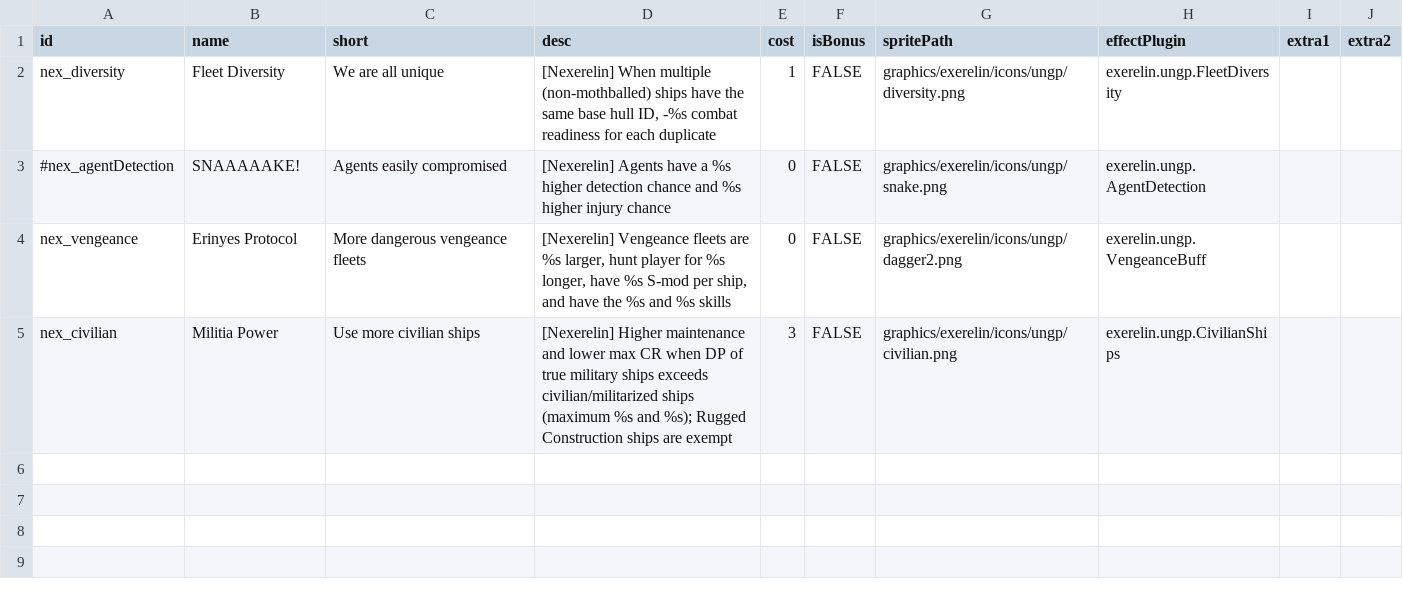
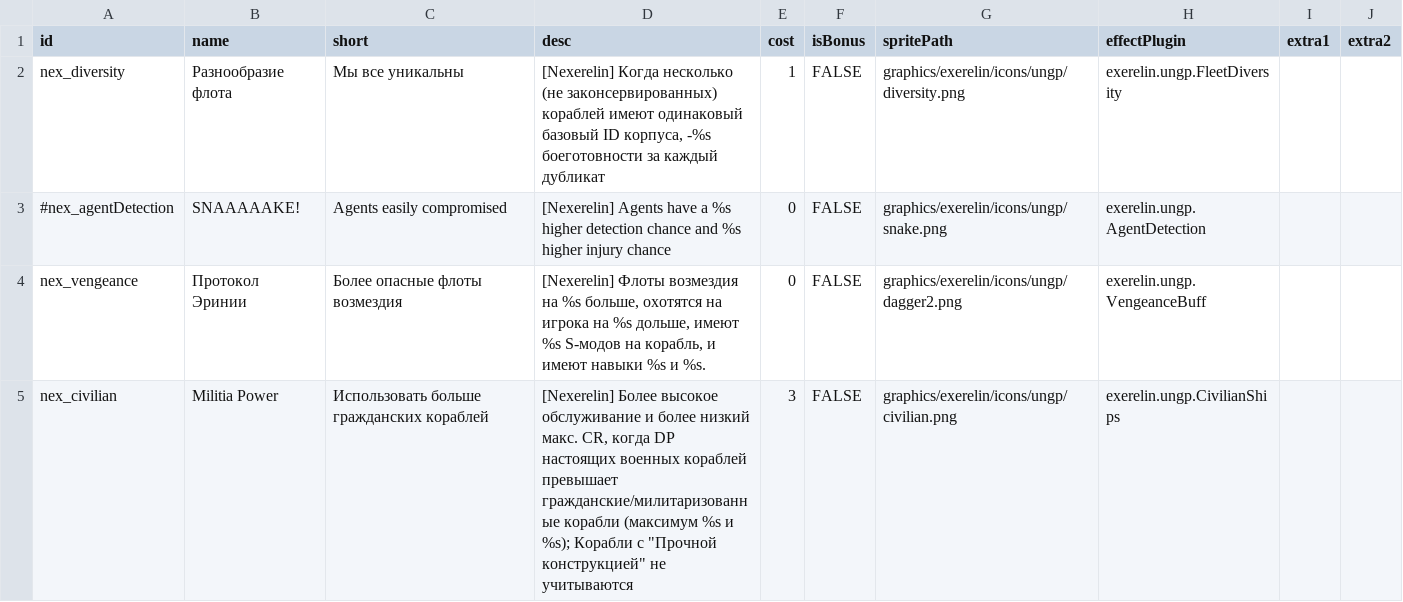
Before and after one commit to IvanFedosov1/Nexereline_rus, a CSV file: ru/data/campaign/UNGP_rules.csv, drawn as a sheet.

```diff
--- a/ru/data/campaign/UNGP_rules.csv
+++ b/ru/data/campaign/UNGP_rules.csv
@@ -1,5 +1,5 @@
 id,name,short,desc,cost,isBonus,spritePath,effectPlugin,extra1,extra2
-nex_diversity,Fleet Diversity,We are all unique,"[Nexerelin] When multiple (non-mothballed) ships have the same base hull ID, -%s combat readiness for each duplicate",1,FALSE,graphics/exerelin/icons/ungp/diversity.png,exerelin.ungp.FleetDiversity,,
+nex_diversity,Разнообразие флота,Мы все уникальны,"[Nexerelin] Когда несколько (не законсервированных) кораблей имеют одинаковый базовый ID корпуса, -%s боеготовности за каждый дубликат",1,FALSE,graphics/exerelin/icons/ungp/diversity.png,exerelin.ungp.FleetDiversity,,
 #nex_agentDetection,SNAAAAAKE!,Agents easily compromised,[Nexerelin] Agents have a %s higher detection chance and %s higher injury chance,0,FALSE,graphics/exerelin/icons/ungp/snake.png,exerelin.ungp.AgentDetection,,
-nex_vengeance,Erinyes Protocol,More dangerous vengeance fleets,"[Nexerelin] Vengeance fleets are %s larger, hunt player for %s longer, have %s S-mod per ship, and have the %s and %s skills",0,FALSE,graphics/exerelin/icons/ungp/dagger2.png,exerelin.ungp.VengeanceBuff,,
-nex_civilian,Militia Power,Use more civilian ships,[Nexerelin] Higher maintenance and lower max CR when DP of true military ships exceeds civilian/militarized ships (maximum %s and %s); Rugged Construction ships are exempt,3,FALSE,graphics/exerelin/icons/ungp/civilian.png,exerelin.ungp.CivilianShips,,
+nex_vengeance,Протокол Эринии,Более опасные флоты возмездия,"[Nexerelin] Флоты возмездия на %s больше, охотятся на игрока на %s дольше, имеют %s S-модов на корабль, и имеют навыки %s и %s.",0,FALSE,graphics/exerelin/icons/ungp/dagger2.png,exerelin.ungp.VengeanceBuff,,
+nex_civilian,Militia Power,Использовать больше гражданских кораблей,"[Nexerelin] Более высокое обслуживание и более низкий макс. CR, когда DP настоящих военных кораблей превышает гражданские/милитаризованные корабли (максимум %s и %s); Корабли с ""Прочной конструкцией"" не учитываются",3,FALSE,graphics/exerelin/icons/ungp/civilian.png,exerelin.ungp.CivilianShips,,
```
Also changed, not shown: ru/data/campaign/market_conditions.csv, ru/data/campaign/submarkets.csv, 8 other files.
